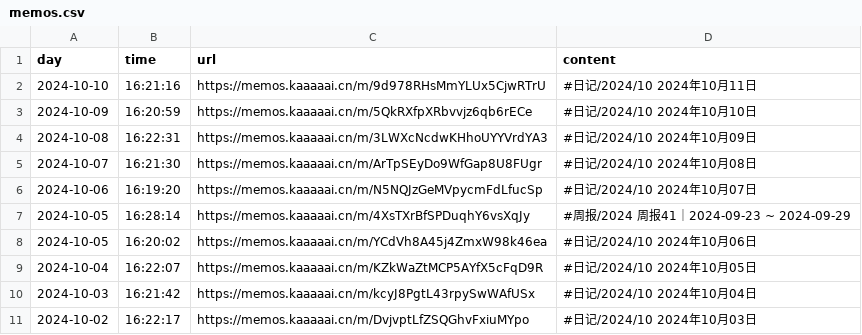
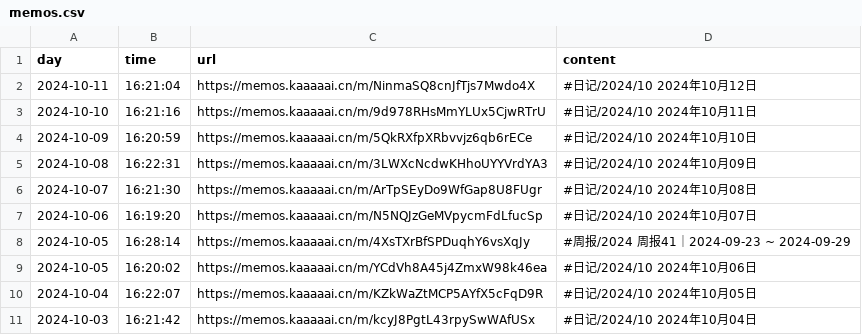
Before and after one commit to kaaaaai/kaaaaai, a CSV file: data/memos.csv, drawn as a sheet.

```diff
--- a/data/memos.csv
+++ b/data/memos.csv
@@ -1,2 +1,3 @@
 day,time,url,content
+2024-10-11,16:21:04,https://memos.kaaaaai.cn/m/NinmaSQ8cnJfTjs7Mwdo4X ,#日记/2024/10 2024年10月12日
 2024-10-10,16:21:16,https://memos.kaaaaai.cn/m/9d978RHsMmYLUx5CjwRTrU ,#日记/2024/10 2024年10月11日
@@ -10,2 +11 @@ day,time,url,content
 2024-10-03,16:21:42,https://memos.kaaaaai.cn/m/kcyJ8PgtL43rpySwWAfUSx ,#日记/2024/10 2024年10月04日
-2024-10-02,16:22:17,https://memos.kaaaaai.cn/m/DvjvptLfZSQGhvFxiuMYpo ,#日记/2024/10 2024年10月03日
```
